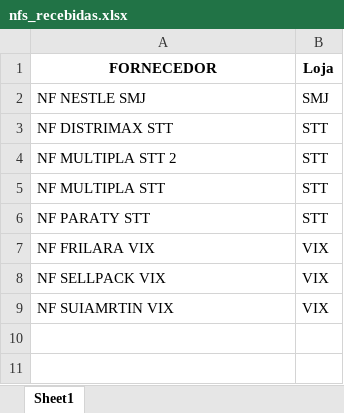
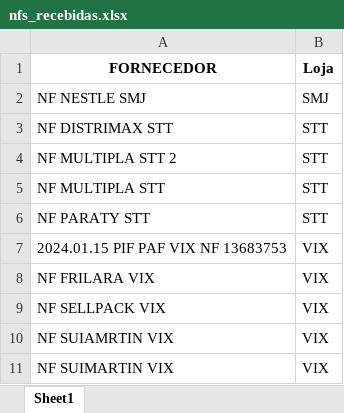
Before and after one commit to Gomes027/dash_notasfiscais, an Excel workbook: nfs_recebidas.xlsx, sheet Sheet1, drawn as a sheet; values as stored, in another font and other column widths than the file's, no borders; the diff names each change by its address in the sheet, - before the commit and + after, or states it on an @@ line.

```diff
--- a/nfs_recebidas.xlsx (sheet Sheet1)
+++ b/nfs_recebidas.xlsx (sheet Sheet1)
+row 7: 2024.01.15 PIF PAF VIX NF 13683753 | VIX
+row 11: NF SUIMARTIN VIX | VIX
```
Also changed, not shown: recebimento_do_dia.xlsx.
